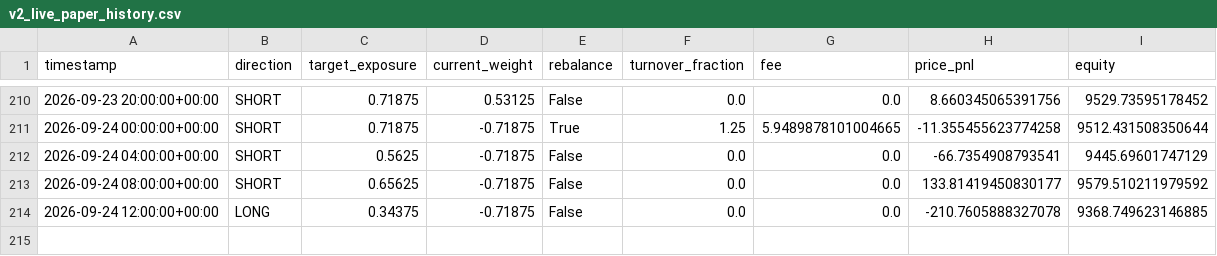
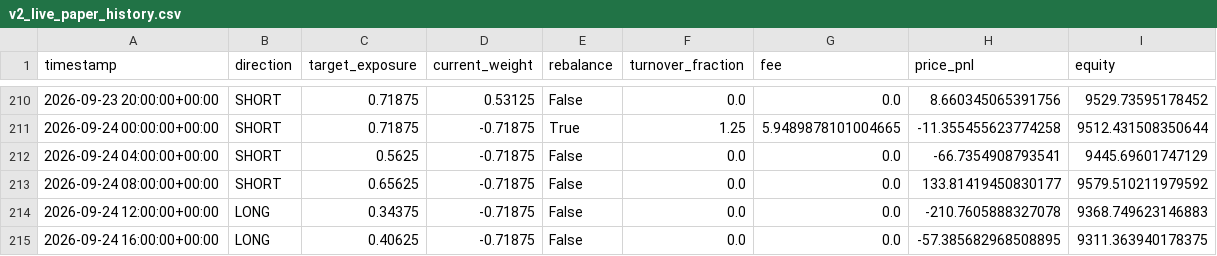
Before and after one commit to Nallge/crypto-strategy-dashboard, a CSV file: v2_live_paper_history.csv, drawn as a sheet; only a part is shown, gaps mark what is left out.

Commit message:
Update strategy dashboard data

```diff
--- a/v2_live_paper_history.csv
+++ b/v2_live_paper_history.csv
@@ -213,2 +213,3 @@ timestamp,direction,target_exposure,current_weight,rebalance,turnover_fraction,f
 2026-09-24 08:00:00+00:00,SHORT,0.65625,-0.71875,False,0.0,0.0,133.81419450830177,9579.510211979592
-2026-09-24 12:00:00+00:00,LONG,0.34375,-0.71875,False,0.0,0.0,-210.7605888327078,9368.749623146885
+2026-09-24 12:00:00+00:00,LONG,0.34375,-0.71875,False,0.0,0.0,-210.7605888327078,9368.749623146883
+2026-09-24 16:00:00+00:00,LONG,0.40625,-0.71875,False,0.0,0.0,-57.385682968508895,9311.363940178375
```
Also changed, not shown: bull_low_vol_paper_log.csv, v3_live_paper_history.csv.
